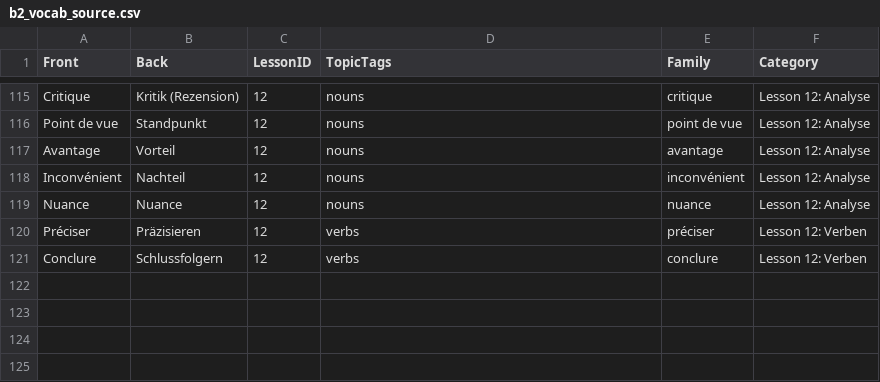
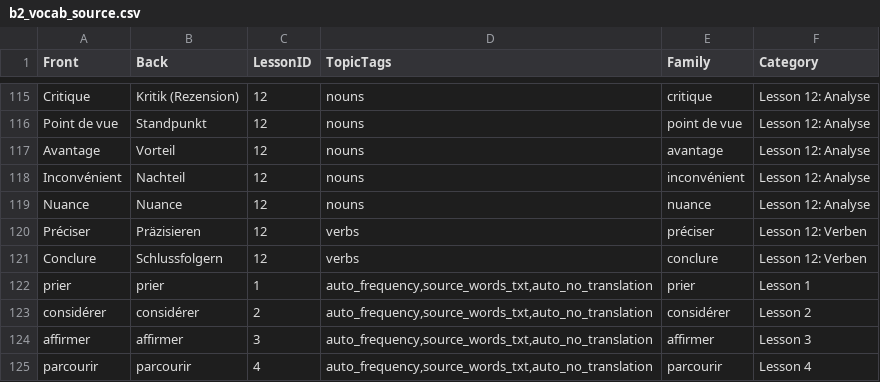
Before and after one commit to enpasos/skillpilot, a CSV file: curricula/EU/CEFR/French_From_German/input/vocab_sources/b2_vocab_source.csv, drawn as a sheet; only a part is shown, gaps mark what is left out; the diff names each change by its address in the sheet, - before the commit and + after, or states it on an @@ line.

```diff
--- a/curricula/EU/CEFR/French_From_German/input/vocab_sources/b2_vocab_source.csv
+++ b/curricula/EU/CEFR/French_From_German/input/vocab_sources/b2_vocab_source.csv
+row 122: prier | prier | 1 | auto_frequency,source_words_txt,auto_no_translation | prier | Lesson 1
+row 123: considérer | considérer | 2 | auto_frequency,source_words_txt,auto_no_translation | considérer | Lesson 2
+row 124: affirmer | affirmer | 3 | auto_frequency,source_words_txt,auto_no_translation | affirmer | Lesson 3
+row 125: parcourir | parcourir | 4 | auto_frequency,source_words_txt,auto_no_translation | parcourir | Lesson 4
```
Also changed, not shown: curricula/EU/CEFR/English_From_German/input/vocab_sources/a1_vocab_source.csv, curricula/EU/CEFR/English_From_German/input/vocab_sources/a2_vocab_source.csv, 22 other files.
